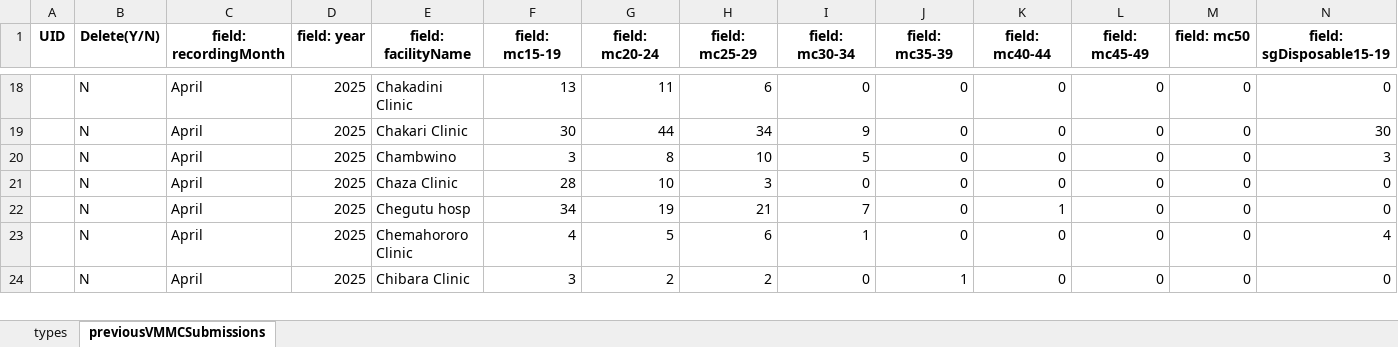
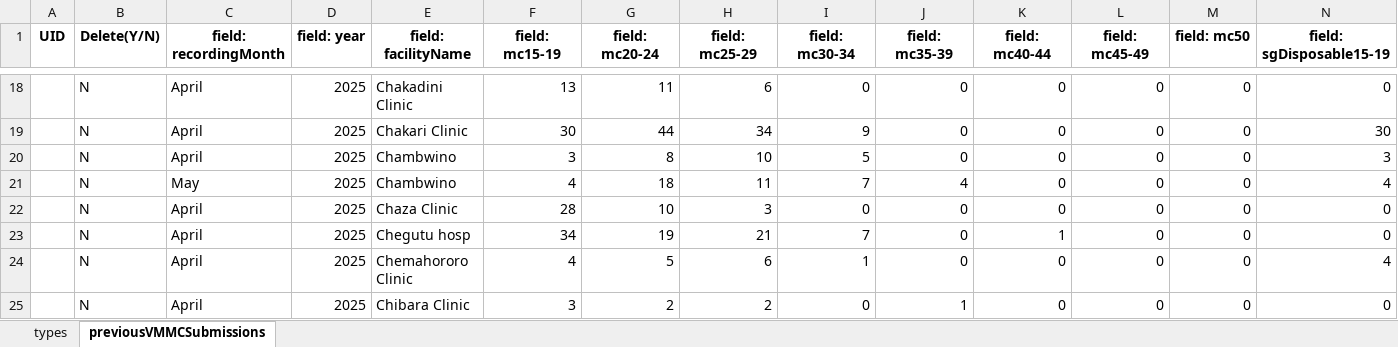
Before and after one commit to ashleymutenha/zazicProgrammaticReport, an Excel workbook: ZDIPlookup.xlsx, sheet previousVMMCSubmissions, drawn as a sheet; only a part is shown, gaps mark what is left out; values as stored, in another font and other column widths than the file's, no borders; rows hold the shown columns only; the diff names each change by its address in the sheet, - before the commit and + after, or states it on an @@ line.

```diff
--- a/ZDIPlookup.xlsx (sheet previousVMMCSubmissions)
+++ b/ZDIPlookup.xlsx (sheet previousVMMCSubmissions)
+row 21:  | N | May | 2025 | Chambwino | 4 | 18 | 11 | 7 | 4 | 0 | 0 | 0 | 4
```
Also changed, not shown: data.xlsx, generalDF.xlsx, 8 other files.
